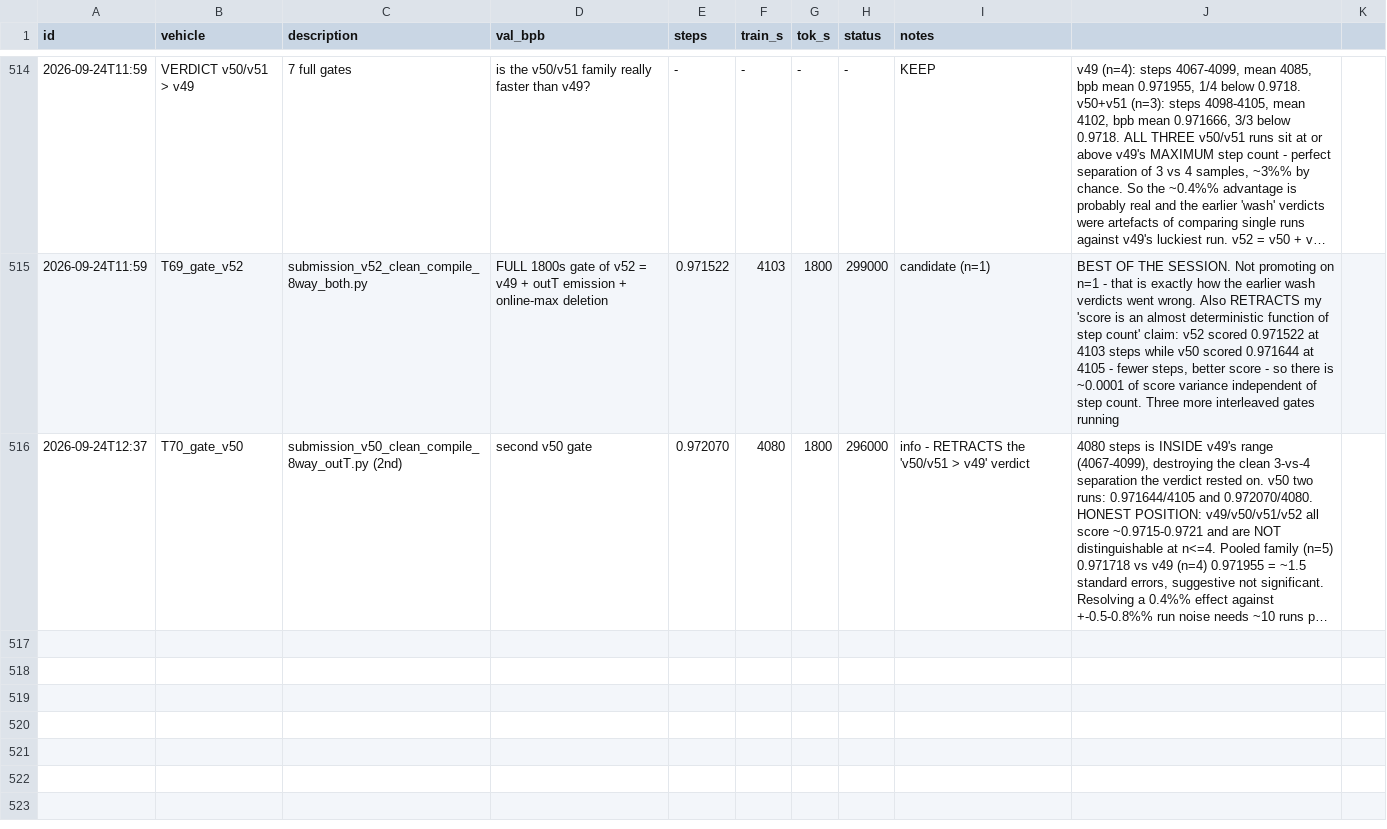
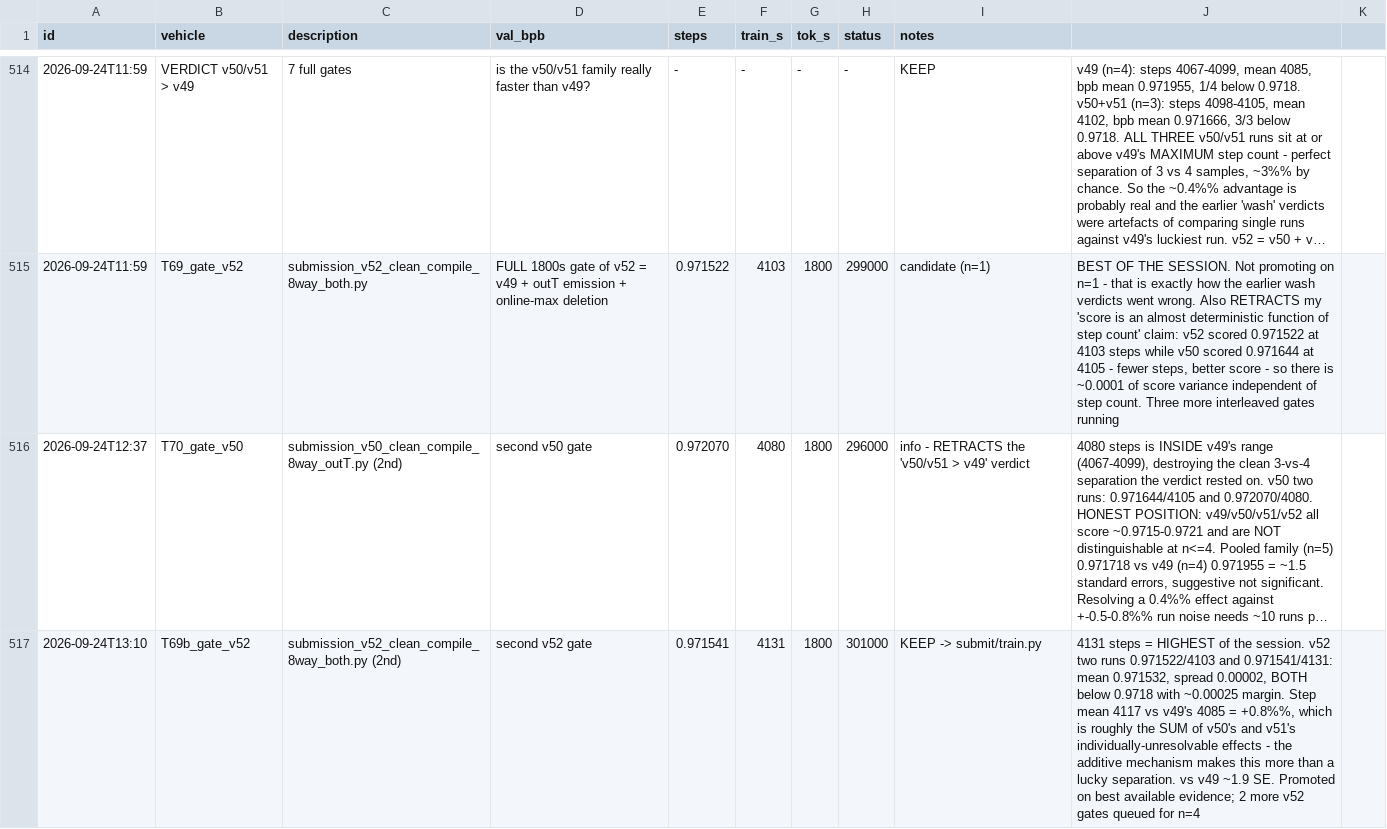
Before and after one commit to flappybird1084/trainium-frontier, a TSV file: trn2_results.tsv, drawn as a sheet; only a part is shown, gaps mark what is left out; long unchanged cells end in …; the diff names each change by its address in the sheet, - before the commit and + after, or states it on an @@ line.

```diff
--- a/trn2_results.tsv
+++ b/trn2_results.tsv
+row 517: 2026-09-24T13:10 | T69b_gate_v52 | submission_v52_clean_compile_8way_both.py (2nd) | second v52 gate | 0.971541 | 4131 | 1800 | 301000 | KEEP -> submit/train.py | 4131 steps = HIGHEST of the session. v52 two runs 0.971522/4103 and 0.971541/4131: mean 0.971532, spread 0.00002, BOTH below 0.9718 with ~0.00025 margin. Step mean 4117 vs v49's 4085 = +0.8%%, which is roughly the SUM of v50's and v51's individually-unresolvable effects - the additive mechanism makes this more than a lucky separation. vs v49 ~1.9 SE. Promoted on best available evidence; 2 more v52 gates queued for n=4
```
